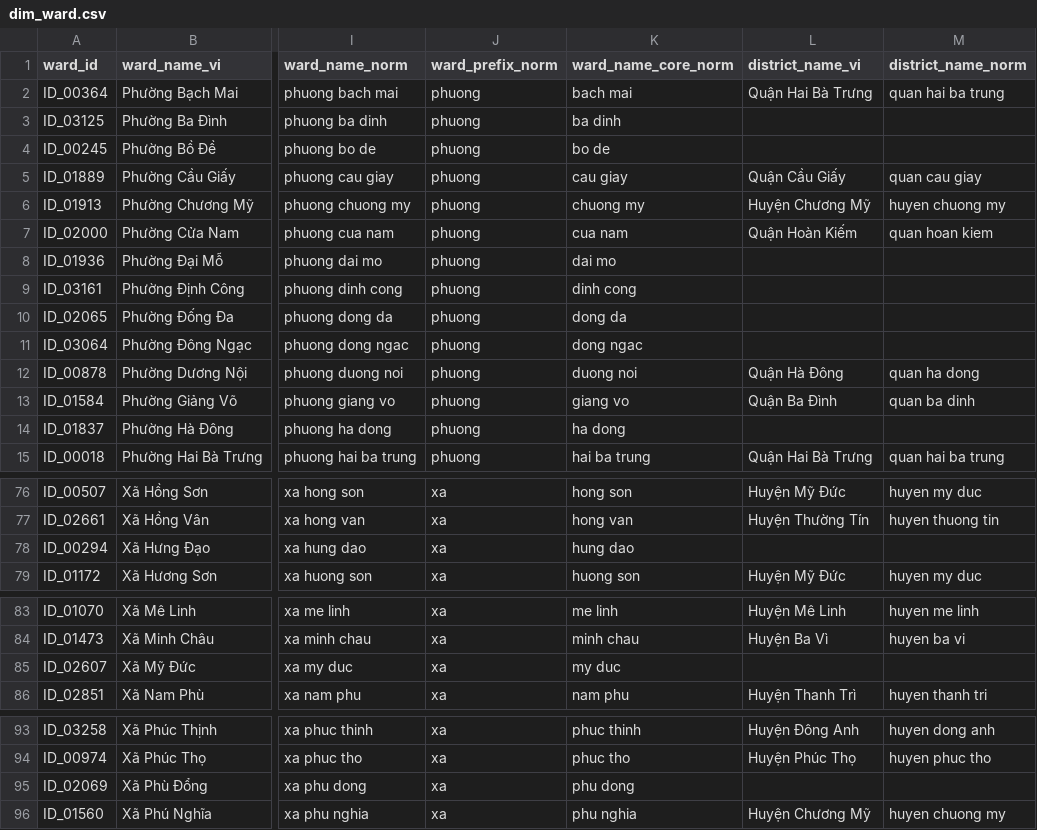
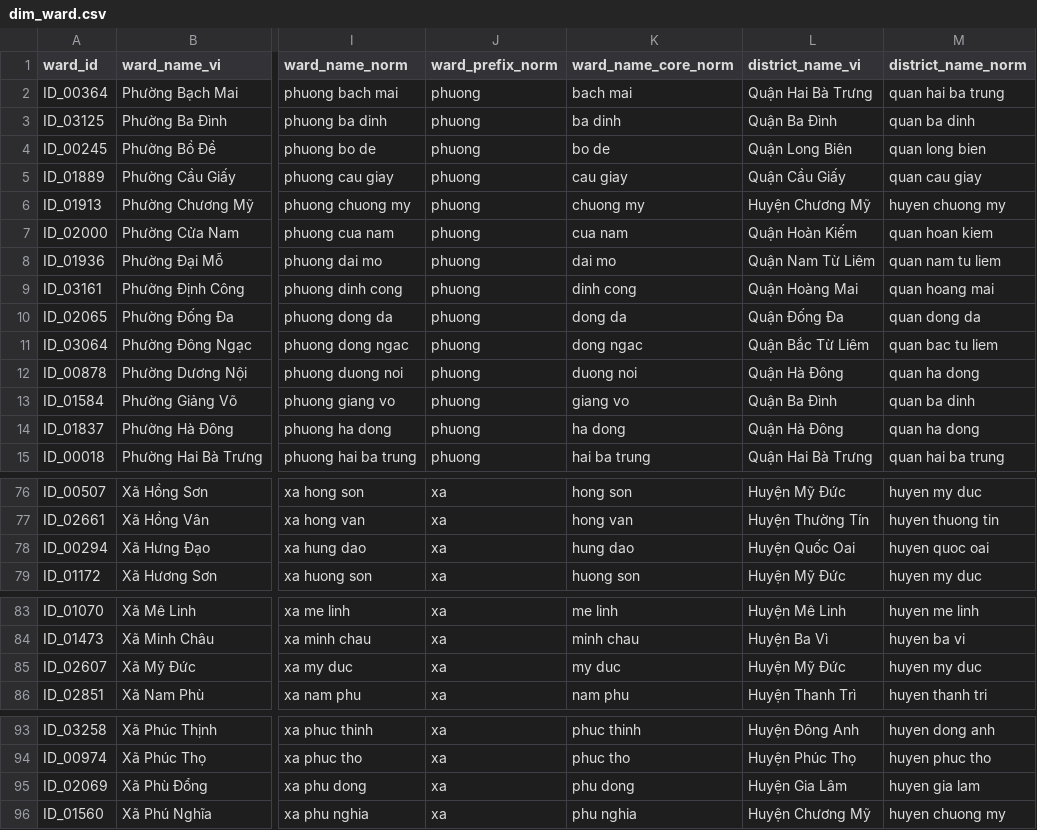
Before and after one commit to drago467/Chatbot_HaNoi_Air_v3, a CSV file: data/processed/dim_ward.csv, drawn as a sheet; only a part is shown, gaps mark what is left out; the diff covers the shown part only; the diff names each change by its address in the sheet, - before the commit and + after, or states it on an @@ line.

```diff
--- a/data/processed/dim_ward.csv
+++ b/data/processed/dim_ward.csv
-L3 (district_name_vi): (empty)
+L3 (district_name_vi): Quận Ba Đình
-M3 (district_name_norm): (empty)
+M3 (district_name_norm): quan ba dinh
-L4 (district_name_vi): (empty)
+L4 (district_name_vi): Quận Long Biên
-M4 (district_name_norm): (empty)
+M4 (district_name_norm): quan long bien
-L8 (district_name_vi): (empty)
+L8 (district_name_vi): Quận Nam Từ Liêm
-M8 (district_name_norm): (empty)
+M8 (district_name_norm): quan nam tu liem
-L9 (district_name_vi): (empty)
+L9 (district_name_vi): Quận Hoàng Mai
-M9 (district_name_norm): (empty)
+M9 (district_name_norm): quan hoang mai
-L10 (district_name_vi): (empty)
+L10 (district_name_vi): Quận Đống Đa
-M10 (district_name_norm): (empty)
+M10 (district_name_norm): quan dong da
-L11 (district_name_vi): (empty)
+L11 (district_name_vi): Quận Bắc Từ Liêm
-M11 (district_name_norm): (empty)
+M11 (district_name_norm): quan bac tu liem
-L14 (district_name_vi): (empty)
+L14 (district_name_vi): Quận Hà Đông
-M14 (district_name_norm): (empty)
+M14 (district_name_norm): quan ha dong
-L78 (district_name_vi): (empty)
+L78 (district_name_vi): Huyện Quốc Oai
-M78 (district_name_norm): (empty)
+M78 (district_name_norm): huyen quoc oai
-L85 (district_name_vi): (empty)
+L85 (district_name_vi): Huyện Mỹ Đức
-M85 (district_name_norm): (empty)
+M85 (district_name_norm): huyen my duc
-L95 (district_name_vi): (empty)
+L95 (district_name_vi): Huyện Gia Lâm
-M95 (district_name_norm): (empty)
+M95 (district_name_norm): huyen gia lam
```
Also changed, not shown: 26 edited cells elsewhere in this file, data/location.csv, 6 other files.
